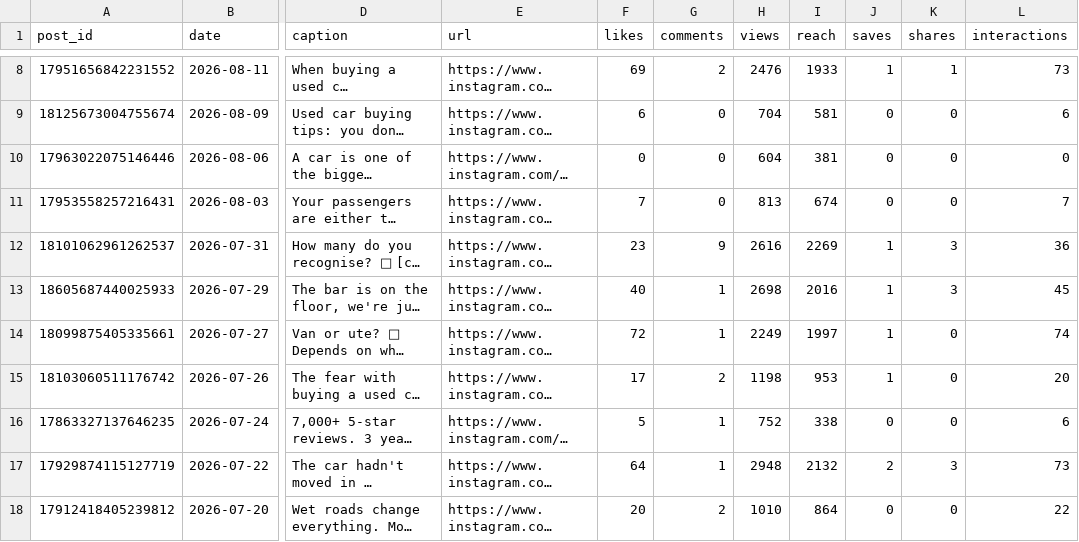
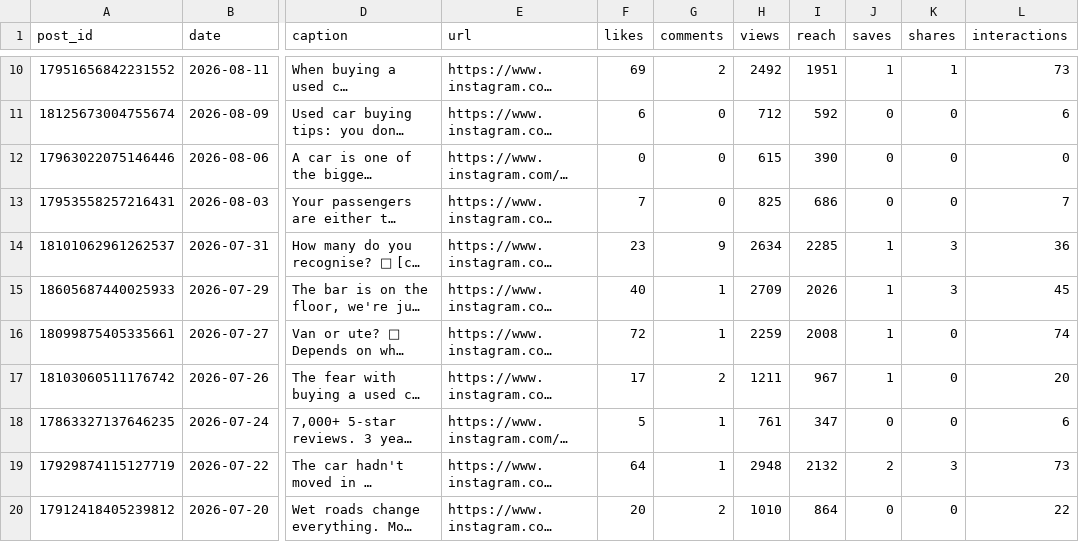
Before and after one commit to Setiavipul-78/cars24-brand-dashboard, a CSV file: data/instagram_cars24_au_posts.csv, drawn as a sheet; only a part is shown, gaps mark what is left out; long unchanged cells end in …; addresses are those after the commit; the diff covers the shown part only; the diff names each change by its address in the sheet, - before the commit and + after, or states it on an @@ line.

```diff
--- a/data/instagram_cars24_au_posts.csv
+++ b/data/instagram_cars24_au_posts.csv
-H10 (views): 2476
+H10 (views): 2492
-I10 (reach): 1933
+I10 (reach): 1951
-H11 (views): 704
+H11 (views): 712
-I11 (reach): 581
+I11 (reach): 592
-H12 (views): 604
+H12 (views): 615
-I12 (reach): 381
+I12 (reach): 390
-H13 (views): 813
+H13 (views): 825
-I13 (reach): 674
+I13 (reach): 686
-H14 (views): 2616
+H14 (views): 2634
-I14 (reach): 2269
+I14 (reach): 2285
-H15 (views): 2698
+H15 (views): 2709
-I15 (reach): 2016
+I15 (reach): 2026
-H16 (views): 2249
+H16 (views): 2259
-I16 (reach): 1997
+I16 (reach): 2008
-H17 (views): 1198
+H17 (views): 1211
-I17 (reach): 953
+I17 (reach): 967
-H18 (views): 752
+H18 (views): 761
-I18 (reach): 338
+I18 (reach): 347
```
Also changed, not shown: 2 added rows and 14 edited cells elsewhere in this file, data/gsc_daily_au.csv, data/gsc_daily_india.csv, 29 other files.
